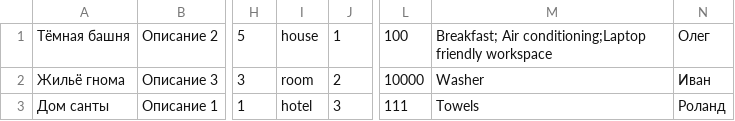
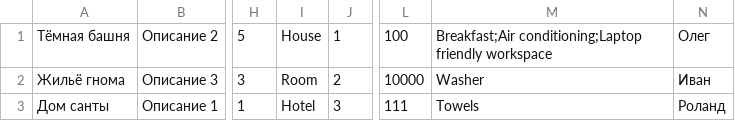
Before and after one commit to htmlacademy-nodejs-api/160701-six-cities-simple-4, a TSV file: mocks/mock-data.tsv, drawn as a sheet; only a part is shown, gaps mark what is left out; the diff names each change by its address in the sheet, - before the commit and + after, or states it on an @@ line.

Commit message:
Fix: mock-data.tsv

```diff
--- a/mocks/mock-data.tsv
+++ b/mocks/mock-data.tsv
-I1: house
+I1: House
-M1: Breakfast; Air conditioning;Laptop friendly…
+M1: Breakfast;Air conditioning;Laptop friendly…
-I2: room
+I2: Room
-I3: hotel
+I3: Hotel
```
